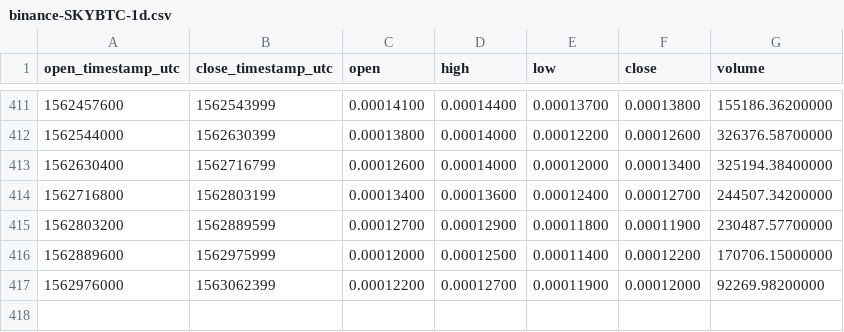
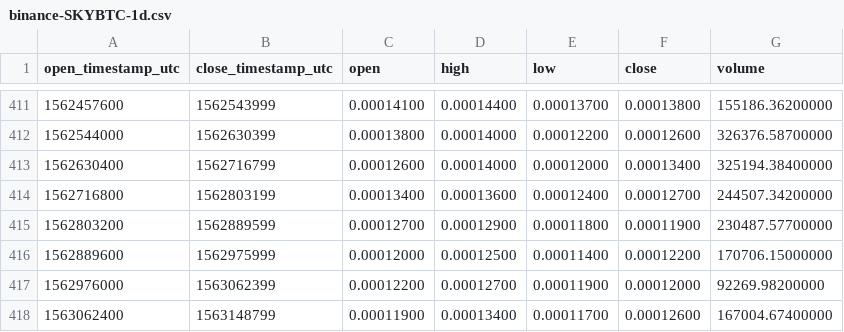
Before and after one commit to cryptobigbro/binance-SKYBTC, a CSV file: binance-SKYBTC-1d.csv, drawn as a sheet; only a part is shown, gaps mark what is left out.

```diff
--- a/binance-SKYBTC-1d.csv
+++ b/binance-SKYBTC-1d.csv
@@ -417 +417,2 @@ open_timestamp_utc,close_timestamp_utc,open,high,low,close,volume
 1562976000,1563062399,0.00012200,0.00012700,0.00011900,0.00012000,92269.98200000
+1563062400,1563148799,0.00011900,0.00013400,0.00011700,0.00012600,167004.67400000
```
Also changed, not shown: binance-SKYBTC-1h.csv.
